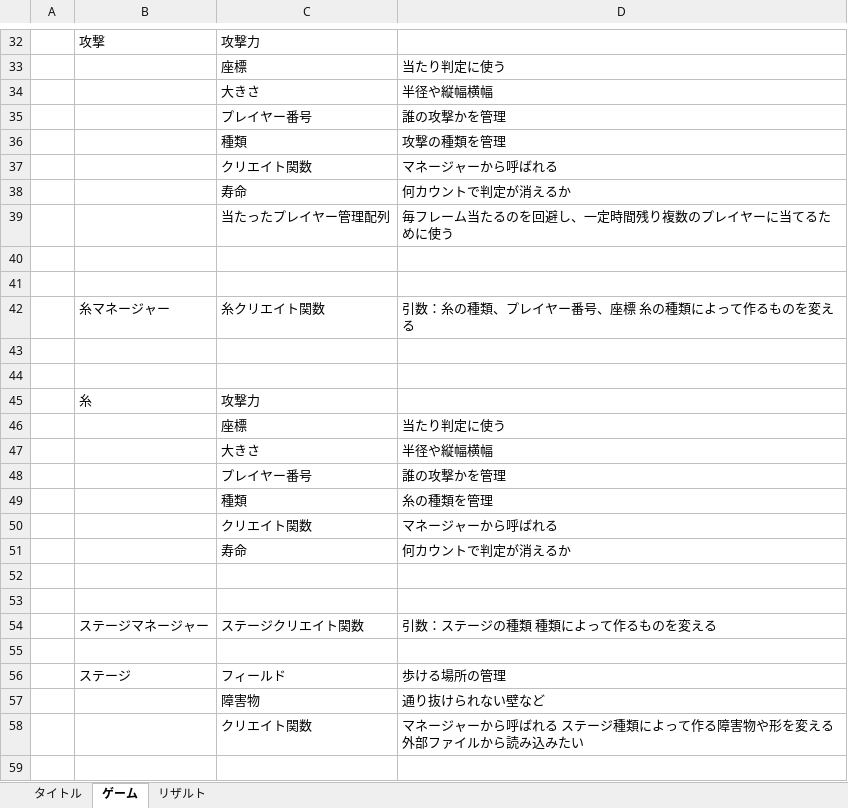
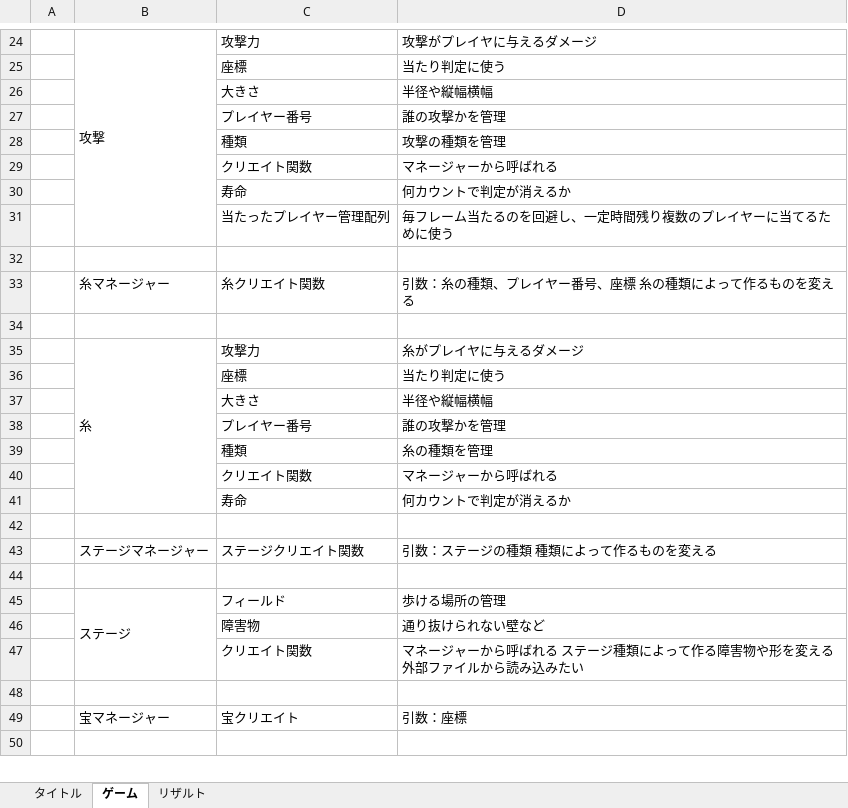
Before and after one commit to CaseStudyG18/master, an Excel workbook: 仕様書/仕様書（プログラム）.xlsx, sheet ゲーム, drawn as a sheet; only a part is shown, gaps mark what is left out; the shorter side is filled out with more unchanged rows; values as stored, in another font and other column widths than the file's, no cell formats; removed rows and columns are numbered as before the commit, all else as after; the diff covers the shown part only; the diff names each change by its address in the sheet, - before the commit and + after, or states it on an @@ line.

```diff
--- a/仕様書/仕様書（プログラム）.xlsx (sheet ゲーム)
+++ b/仕様書/仕様書（プログラム）.xlsx (sheet ゲーム)
+B24:B31 merged
-D24: (empty)
+D24: 攻撃がプレイヤに与えるダメージ
-row 41: (empty)
-row 44: (empty)
+B35:B41 merged
-D35: (empty)
+D35: 糸がプレイヤに与えるダメージ
-row 53: (empty)
+B45:B47 merged
```
Also changed, not shown: 5 added rows, 18 removed rows, 2 moved rows, 10 edited cells and merged cells elsewhere in this sheet, cell formats.
